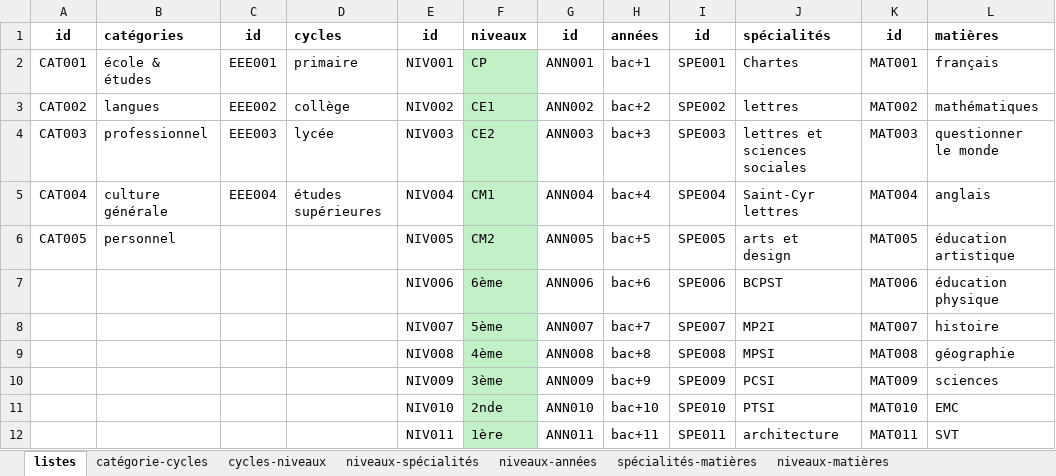
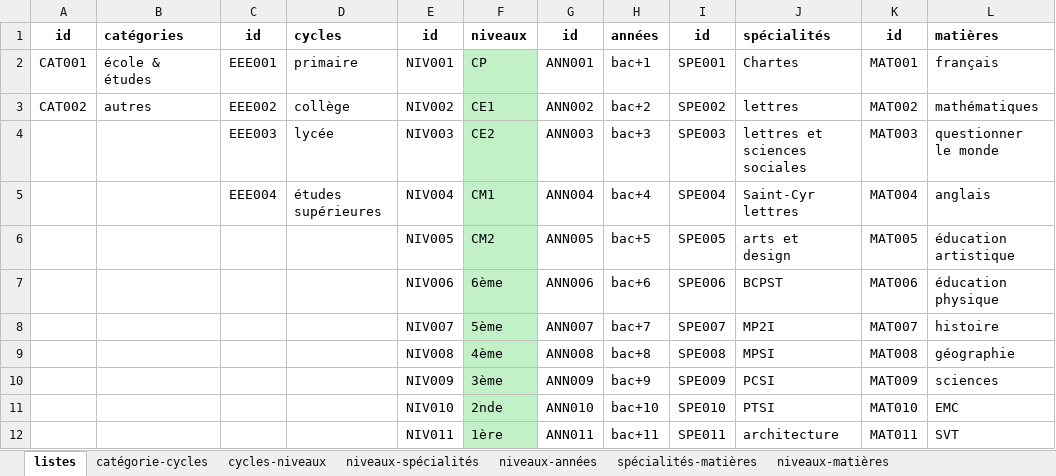
Before and after one commit to tokophobe/Fiches, an Excel workbook: data/taxonomie.xlsx, sheet listes, drawn as a sheet; only a part is shown; values as stored, in another font and other column widths than the file's, no borders; the diff names each change by its address in the sheet, - before the commit and + after, or states it on an @@ line.

Commit message:
Add files via upload

```diff
--- a/data/taxonomie.xlsx (sheet listes)
+++ b/data/taxonomie.xlsx (sheet listes)
-B3: langues
+B3: autres
-A4: CAT003
+A4: (empty)
-B4: professionnel
+B4: (empty)
-A5: CAT004
+A5: (empty)
-B5: culture générale
+B5: (empty)
-A6: CAT005
+A6: (empty)
-B6: personnel
+B6: (empty)
```
Also changed, not shown: sheet catégorie-cycles.
